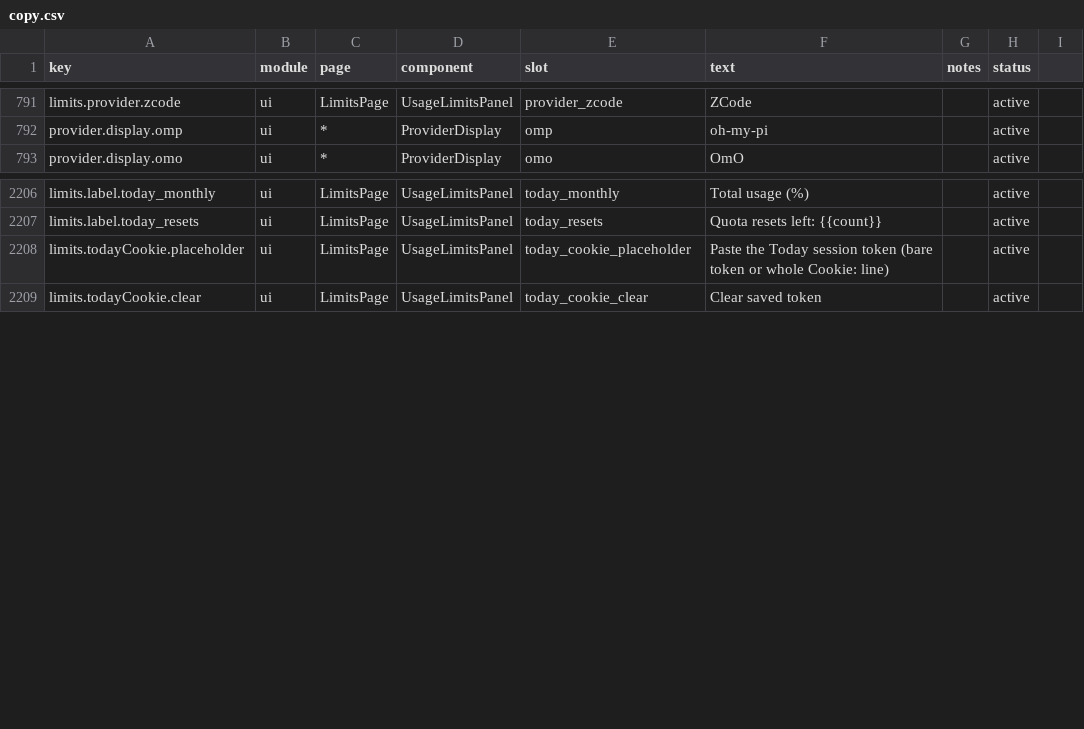
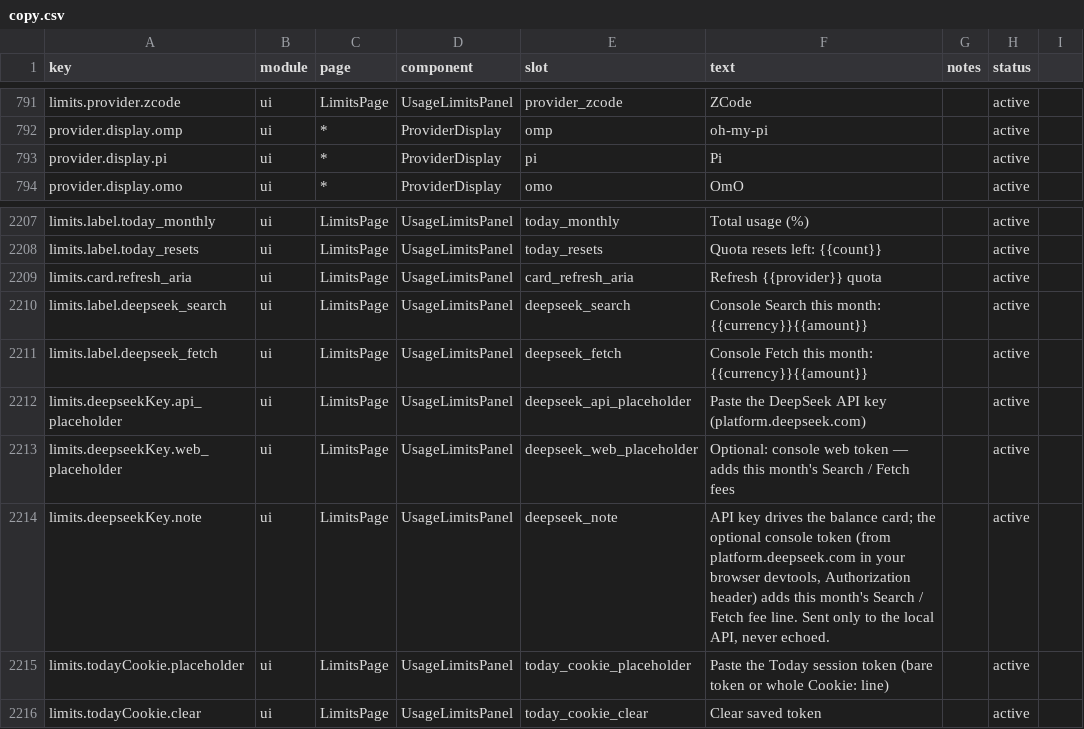
Before and after one commit to 01UNCLEDOG01/TokenTracker-Plus, a CSV file: dashboard/src/content/copy.csv, drawn as a sheet; only a part is shown, gaps mark what is left out; the diff names each change by its address in the sheet, - before the commit and + after, or states it on an @@ line.

Commit message:
feat(upstream): 上游吸收批——pi 会话源前端 + 限额单卡刷新 + DeepSeek 控制台费用行
上游甄别（TT v1.5.16→20 / TM v0.89.0→92.0，基线 v1.5.15/v0.88.0）：
- TT #1070 pi 会话源：**数据层早已支持**（rollout.js:19218 解析 ~/.pi/agent/
  sessions），前端缺口补齐——SESSION_SOURCES/SessionSource/SOURCE_FILTERS 加
  pi、provider-display 加 pi 显示名（路由源 pi-anthropic→"Pi · Anthropic" 原有），
  copy 三处 + locale allowlist（Pi 与英文同形）。
- TM #1456 单卡刷新：限额卡头部加刷新按钮（TM #1456 语义）——hook 新增
  refreshProvider(id)：refresh=1 + hidden=其余全部（后端窄取已支持），**只合并
  目标行**，响应的 hidden 哨兵占位绝不覆盖屏上行；ToolGroup rightAdornment
  槽位放按钮（stopPropagation 防触发展开），未连接/错误卡同样可达。
  新增注册全覆盖守卫（每个 LIMIT_PROVIDER_IDS 成员必须有规格/名称/图标）
  + limits-providers.d.ts + 面板 Today 测试 4 例 + hook 守卫 2 例。
- TM #1442 DeepSeek 控制台费用：可选 web token（deepseek-credentials.json
  加 web_token 字段）解锁私有端点 /api/v0/usage/by_api_key/cost 的本月
  Search/Fetch 工具费用——严格契约（code/biz_code/窗口回显/bucket 数值），
  失败/形状漂移只丢费用行、余额完好；卡片追加费用状态行 + 双字段凭据框
  （API Key 必填 + Web 令牌可选）+ tokentracker-deepseek-key 端点。
  deepseek-limits 测试 +5 例（11/11）。
- 六语 README 35→36 个配额来源计数同步（readme 真值门禁）。

```diff
--- a/dashboard/src/content/copy.csv
+++ b/dashboard/src/content/copy.csv
+row 793: provider.display.pi | ui | * | ProviderDisplay | pi | Pi |  | active
+row 2209: limits.card.refresh_aria | ui | LimitsPage | UsageLimitsPanel | card_refresh_aria | Refresh {{provider}} quota |  | active
+row 2210: limits.label.deepseek_search | ui | LimitsPage | UsageLimitsPanel | deepseek_search | Console Search this month: {{currency}}{{amount}} |  | active
+row 2211: limits.label.deepseek_fetch | ui | LimitsPage | UsageLimitsPanel | deepseek_fetch | Console Fetch this month: {{currency}}{{amount}} |  | active
+row 2212: limits.deepseekKey.api_placeholder | ui | LimitsPage | UsageLimitsPanel | deepseek_api_placeholder | Paste the DeepSeek API key (platform.deepseek.com) |  | active
+row 2213: limits.deepseekKey.web_placeholder | ui | LimitsPage | UsageLimitsPanel | deepseek_web_placeholder | Optional: console web token — adds this month's Search / Fetch fees |  | active
+row 2214: limits.deepseekKey.note | ui | LimitsPage | UsageLimitsPanel | deepseek_note | API key drives the balance card; the optional console token (from platform.deepseek.com in your browser devtools, Authorization header) adds this month's Search / Fetch fee line. Sent only to the local API, never echoed. |  | active
```
Also changed, not shown: 18 other files.
